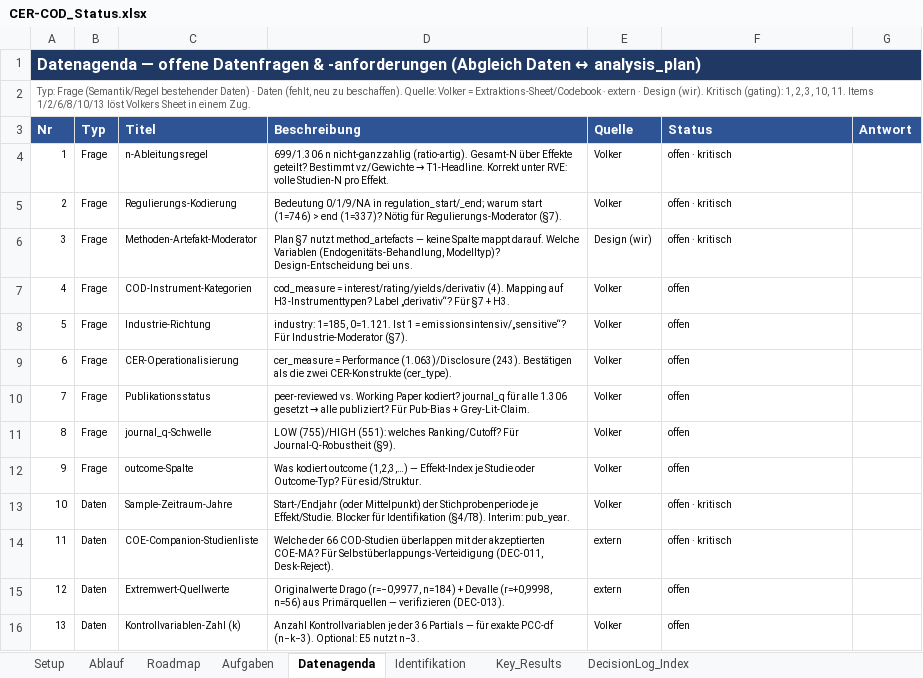
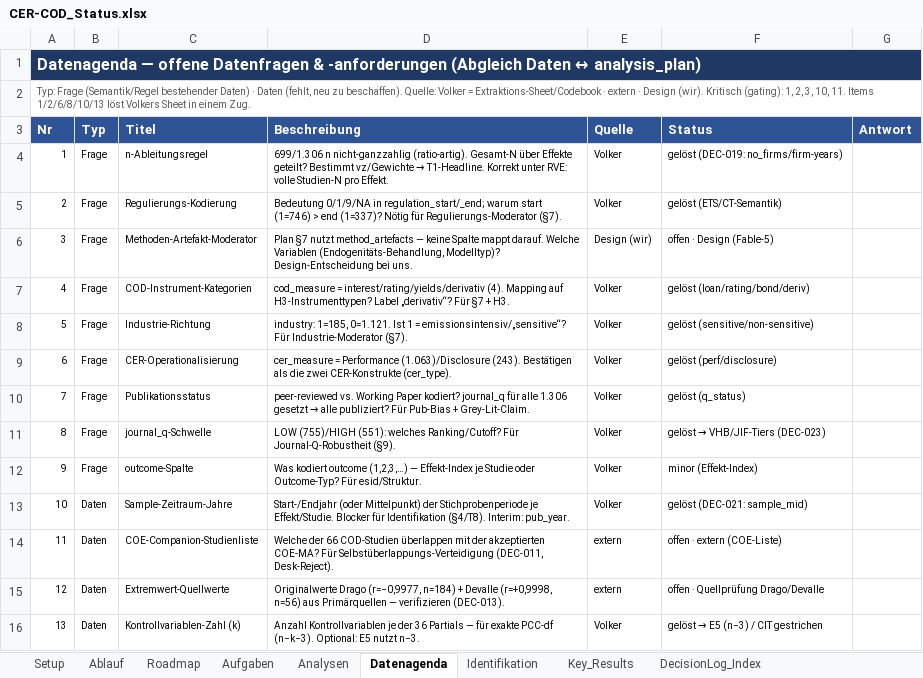
Before and after one commit to rwitte-wu-research/FOMA-CER-COD-Paris, an Excel workbook: docs/CER-COD_Status.xlsx, sheet Datenagenda, drawn as a sheet; values as stored, in another font and other column widths than the file's, no borders; the diff names each change by its address in the sheet, - before the commit and + after, or states it on an @@ line.

Commit message:
data: finalize dataset v4 + DEC-019..023
Add CER-COD_data_v4.xlsx (final: 40 cols + country_lookup + source_lookup)
as the analysis source. Effect-size set identical to v1; adds derived
Pre/Post, country (region/dev/culture/legal), and quality moderators.

- DEC-019 n=no_firms · DEC-020 Pre/Post suite + headline shift (end->mid/
  continuous) · DEC-021 sample_mid time axis (retires DEC-018) ·
  DEC-022 country moderators (IMF/DST/La Porta, parse-homogeneous->NCE) ·
  DEC-023 quality moderators (VHB/JIF/field; CIT dropped).
- Datenagenda resolved; Analysen tab added.

Open for methodology finalization: headline-cut choice; VHB/JIF-for-
working-papers basis; COE self-overlap (Datenagenda #11).

```diff
--- a/docs/CER-COD_Status.xlsx (sheet Datenagenda)
+++ b/docs/CER-COD_Status.xlsx (sheet Datenagenda)
+sheet tab: Analysen
-F4 (Status): offen · kritisch
+F4 (Status): gelöst (DEC-019: no_firms/firm-years)
-F5 (Status): offen · kritisch
+F5 (Status): gelöst (ETS/CT-Semantik)
-F6 (Status): offen · kritisch
+F6 (Status): offen · Design (Fable-5)
-F7 (Status): offen
+F7 (Status): gelöst (loan/rating/bond/deriv)
-F8 (Status): offen
+F8 (Status): gelöst (sensitive/non-sensitive)
-F9 (Status): offen
+F9 (Status): gelöst (perf/disclosure)
-F10 (Status): offen
+F10 (Status): gelöst (q_status)
@@ F11 (Status): offen → gelöst → VHB/JIF-Tiers (DEC-023) @@
-F12 (Status): offen
+F12 (Status): minor (Effekt-Index)
-F13 (Status): offen · kritisch
+F13 (Status): gelöst (DEC-021: sample_mid)
-F14 (Status): offen · kritisch
+F14 (Status): offen · extern (COE-Liste)
-F15 (Status): offen
+F15 (Status): offen · Quellprüfung Drago/Devalle
@@ F16 (Status): offen → gelöst → E5 (n−3) / CIT gestrichen @@
```
Also changed, not shown: sheet DecisionLog_Index, sheet Ablauf, sheet Setup, 4 other files.
